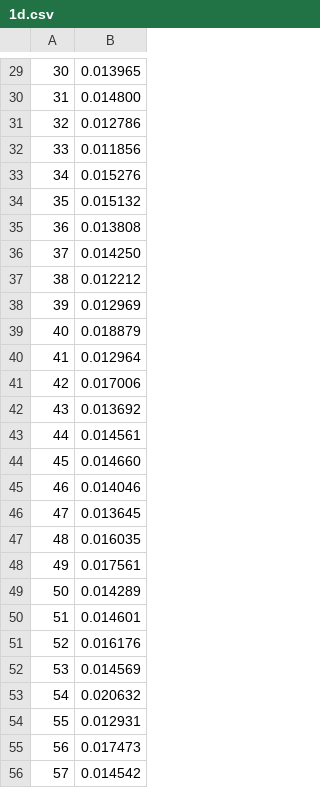
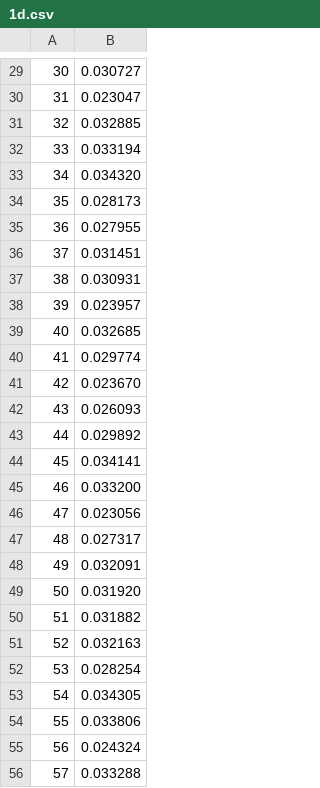
Before and after one commit to alexis-alvs25/ABC_ModelisationLineaire, a CSV file: TP4/benchmark/1d.csv, drawn as a sheet; only a part is shown, gaps mark what is left out; the diff covers the shown part only.

```diff
--- a/TP4/benchmark/1d.csv
+++ b/TP4/benchmark/1d.csv
@@ -29,28 +29,28 @@
-30,0.013965
-31,0.014800
-32,0.012786
-33,0.011856
-34,0.015276
-35,0.015132
-36,0.013808
-37,0.014250
-38,0.012212
-39,0.012969
-40,0.018879
-41,0.012964
-42,0.017006
-43,0.013692
-44,0.014561
-45,0.014660
-46,0.014046
-47,0.013645
-48,0.016035
-49,0.017561
-50,0.014289
-51,0.014601
-52,0.016176
-53,0.014569
-54,0.020632
-55,0.012931
-56,0.017473
-57,0.014542
+30,0.030727
+31,0.023047
+32,0.032885
+33,0.033194
+34,0.034320
+35,0.028173
+36,0.027955
+37,0.031451
+38,0.030931
+39,0.023957
+40,0.032685
+41,0.029774
+42,0.023670
+43,0.026093
+44,0.029892
+45,0.034141
+46,0.033200
+47,0.023056
+48,0.027317
+49,0.032091
+50,0.031920
+51,0.031882
+52,0.032163
+53,0.028254
+54,0.034305
+55,0.033806
+56,0.024324
+57,0.033288
```
Also changed, not shown: 71 edited cells elsewhere in this file, TP4/benchmark/2d.csv, 14 other files.
